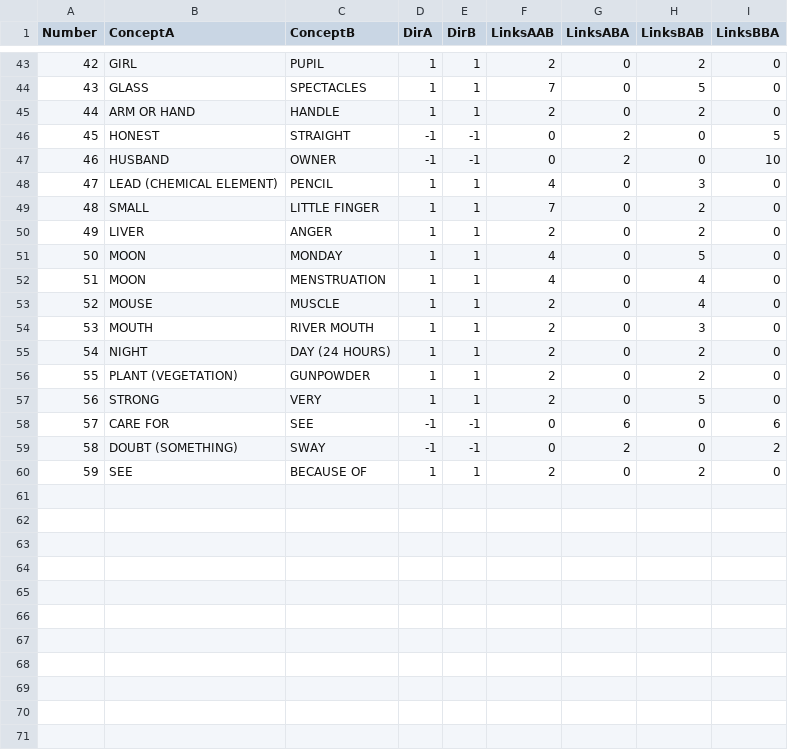
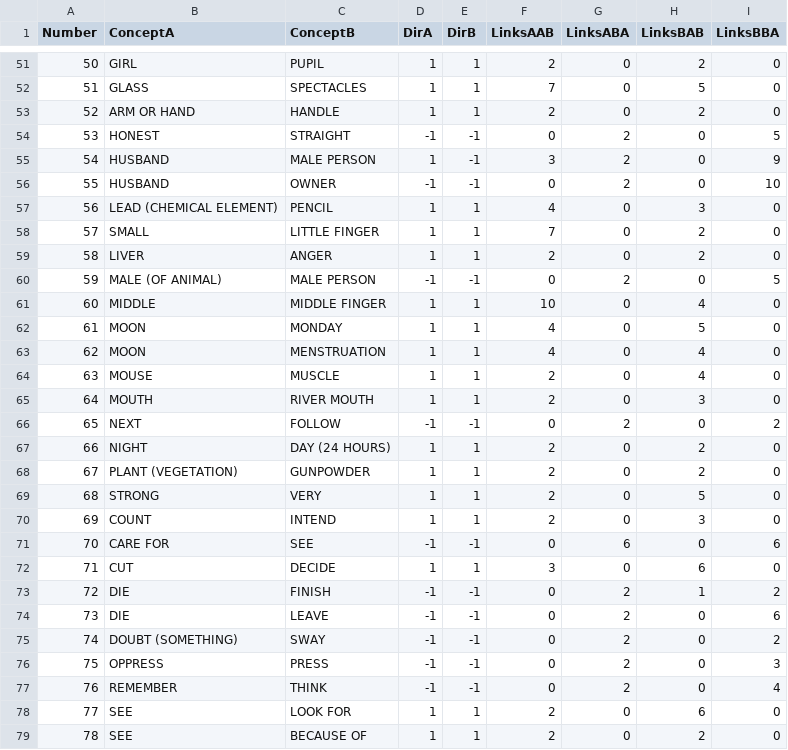
Before and after one commit to calc-project/dirsem, a TSV file: semantic-shifts/Zalizniak-Derivation_Zalizniak-Polysemy_2_2_0.tsv, drawn as a sheet; only a part is shown, gaps mark what is left out; the diff covers the shown part only; the diff names each change by its address in the sheet, - before the commit and + after, or states it on an @@ line.

```diff
--- a/semantic-shifts/Zalizniak-Derivation_Zalizniak-Polysemy_2_2_0.tsv
+++ b/semantic-shifts/Zalizniak-Derivation_Zalizniak-Polysemy_2_2_0.tsv
@@ column A (Number) renumbered from row 7 down @@
+row 55: 54 | HUSBAND | MALE PERSON | 1 | -1 | 3 | 2 | 0 | 9
+row 60: 59 | MALE (OF ANIMAL) | MALE PERSON | -1 | -1 | 0 | 2 | 0 | 5
+row 61: 60 | MIDDLE | MIDDLE FINGER | 1 | 1 | 10 | 0 | 4 | 0
+row 66: 65 | NEXT | FOLLOW | -1 | -1 | 0 | 2 | 0 | 2
+row 70: 69 | COUNT | INTEND | 1 | 1 | 2 | 0 | 3 | 0
+row 72: 71 | CUT | DECIDE | 1 | 1 | 3 | 0 | 6 | 0
+row 73: 72 | DIE | FINISH | -1 | -1 | 0 | 2 | 1 | 2
+row 74: 73 | DIE | LEAVE | -1 | -1 | 0 | 2 | 0 | 6
+row 76: 75 | OPPRESS | PRESS | -1 | -1 | 0 | 2 | 0 | 3
+row 77: 76 | REMEMBER | THINK | -1 | -1 | 0 | 2 | 0 | 4
+row 78: 77 | SEE | LOOK FOR | 1 | 1 | 2 | 0 | 6 | 0
```
Also changed, not shown: 8 added rows and 1 moved row elsewhere in this file, concept-lists/Winter-2022-98.tsv, semantic-shifts/List-Partial-Colexifications_Zalizniak-Derivation_4_2_0.tsv, 3 other files.
